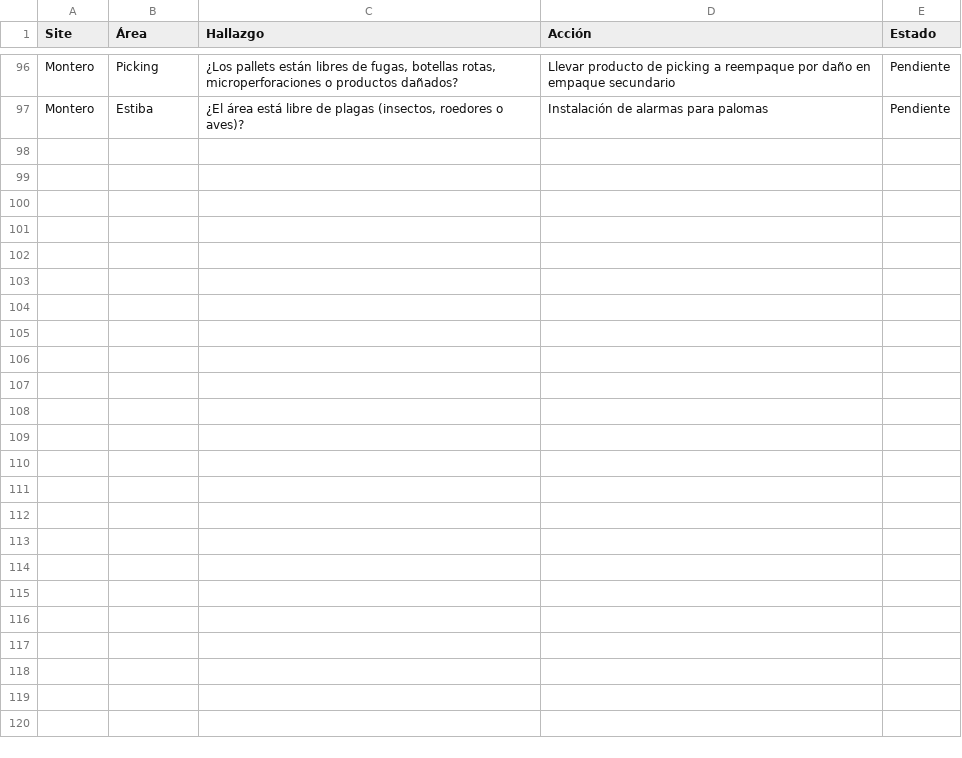
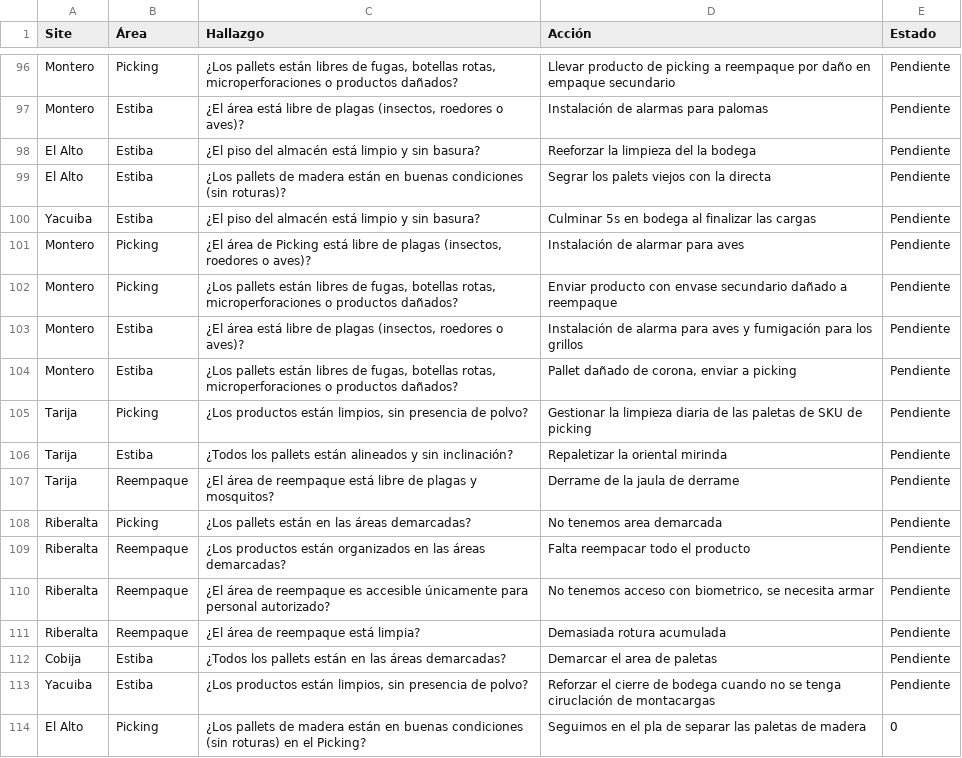
Before and after one commit to cristiancornejomercado-sys/dashboard-ronda-calidad, a CSV file: acciones.csv, drawn as a sheet; only a part is shown, gaps mark what is left out; the diff names each change by its address in the sheet, - before the commit and + after, or states it on an @@ line.

```diff
--- a/acciones.csv
+++ b/acciones.csv
+row 98: El Alto | Estiba | ¿El piso del almacén está limpio y sin basura? | Reeforzar la limpieza del la bodega | Pendiente
+row 99: El Alto | Estiba | ¿Los pallets de madera están en buenas condiciones (sin roturas)? | Segrar los palets viejos con la directa | Pendiente
+row 100: Yacuiba | Estiba | ¿El piso del almacén está limpio y sin basura? | Culminar 5s en bodega al finalizar las cargas | Pendiente
+row 101: Montero | Picking | ¿El área de Picking está libre de plagas (insectos, roedores o aves)? | Instalación de alarmar para aves | Pendiente
+row 102: Montero | Picking | ¿Los pallets están libres de fugas, botellas rotas, microperforaciones o productos dañados? | Enviar producto con envase secundario dañado a reempaque | Pendiente
+row 103: Montero | Estiba | ¿El área está libre de plagas (insectos, roedores o aves)? | Instalación de alarma para aves y fumigación para los grillos | Pendiente
+row 104: Montero | Estiba | ¿Los pallets están libres de fugas, botellas rotas, microperforaciones o productos dañados? | Pallet dañado de corona, enviar a picking | Pendiente
+row 105: Tarija | Picking | ¿Los productos están limpios, sin presencia de polvo? | Gestionar la limpieza diaria de las paletas de SKU de picking | Pendiente
+row 106: Tarija | Estiba | ¿Todos los pallets están alineados y sin inclinación? | Repaletizar la oriental mirinda | Pendiente
+row 107: Tarija | Reempaque | ¿El área de reempaque está libre de plagas y mosquitos? | Derrame de la jaula de derrame | Pendiente
+row 108: Riberalta | Picking | ¿Los pallets están en las áreas demarcadas? | No tenemos area demarcada | Pendiente
+row 109: Riberalta | Reempaque | ¿Los productos están organizados en las áreas demarcadas? | Falta reempacar todo el producto | Pendiente
+row 110: Riberalta | Reempaque | ¿El área de reempaque es accesible únicamente para personal autorizado? | No tenemos acceso con biometrico, se necesita armar | Pendiente
+row 111: Riberalta | Reempaque | ¿El área de reempaque está limpia? | Demasiada rotura acumulada | Pendiente
+row 112: Cobija | Estiba | ¿Todos los pallets están en las áreas demarcadas? | Demarcar el area de paletas | Pendiente
+row 113: Yacuiba | Estiba | ¿Los productos están limpios, sin presencia de polvo? | Reforzar el cierre de bodega cuando no se tenga ciruclación de montacargas | Pendiente
+row 114: El Alto | Picking | ¿Los pallets de madera están en buenas condiciones (sin roturas) en el Picking? | Seguimos en el pla de separar las paletas de madera | 0
```
Also changed, not shown: dashboard_kpi.csv, hallazgos_area_site.csv, 5 other files.
